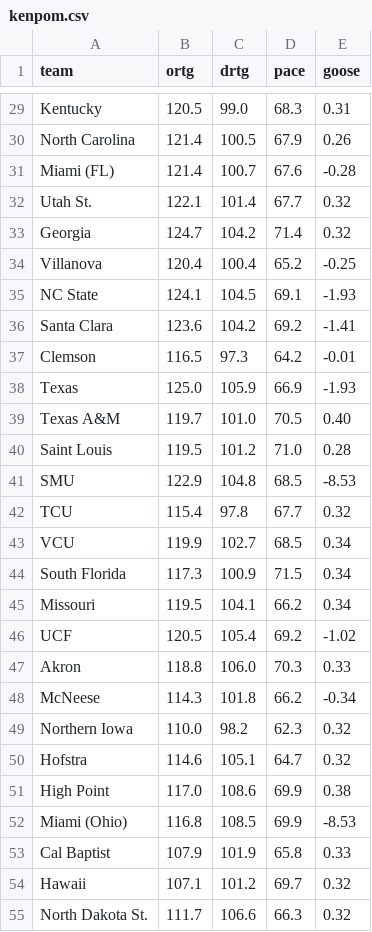
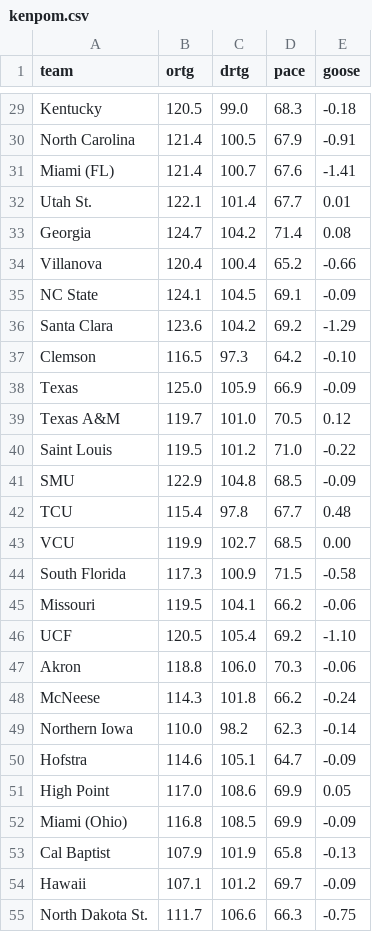
Before and after one commit to SeismicSystems/march-madness, a CSV file: data/2026/men/kenpom.csv, drawn as a sheet; only a part is shown, gaps mark what is left out; the diff covers the shown part only; the diff names each change by its address in the sheet, - before the commit and + after, or states it on an @@ line.

```diff
--- a/data/2026/men/kenpom.csv
+++ b/data/2026/men/kenpom.csv
-E29 (goose): 0.31
+E29 (goose): -0.18
-E30 (goose): 0.26
+E30 (goose): -0.91
-E31 (goose): -0.28
+E31 (goose): -1.41
-E32 (goose): 0.32
+E32 (goose): 0.01
-E33 (goose): 0.32
+E33 (goose): 0.08
-E34 (goose): -0.25
+E34 (goose): -0.66
-E35 (goose): -1.93
+E35 (goose): -0.09
-E36 (goose): -1.41
+E36 (goose): -1.29
-E37 (goose): -0.01
+E37 (goose): -0.10
-E38 (goose): -1.93
+E38 (goose): -0.09
-E39 (goose): 0.40
+E39 (goose): 0.12
-E40 (goose): 0.28
+E40 (goose): -0.22
-E41 (goose): -8.53
+E41 (goose): -0.09
-E42 (goose): 0.32
+E42 (goose): 0.48
-E43 (goose): 0.34
+E43 (goose): 0.00
-E44 (goose): 0.34
+E44 (goose): -0.58
-E45 (goose): 0.34
+E45 (goose): -0.06
-E46 (goose): -1.02
+E46 (goose): -1.10
-E47 (goose): 0.33
+E47 (goose): -0.06
-E48 (goose): -0.34
+E48 (goose): -0.24
-E49 (goose): 0.32
+E49 (goose): -0.14
-E50 (goose): 0.32
+E50 (goose): -0.09
-E51 (goose): 0.38
+E51 (goose): 0.05
-E52 (goose): -8.53
+E52 (goose): -0.09
-E53 (goose): 0.33
+E53 (goose): -0.13
-E54 (goose): 0.32
+E54 (goose): -0.09
-E55 (goose): 0.32
+E55 (goose): -0.75
```
Also changed, not shown: 41 edited cells elsewhere in this file, 2 other files.
